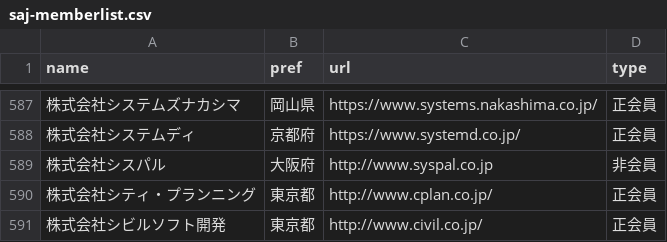
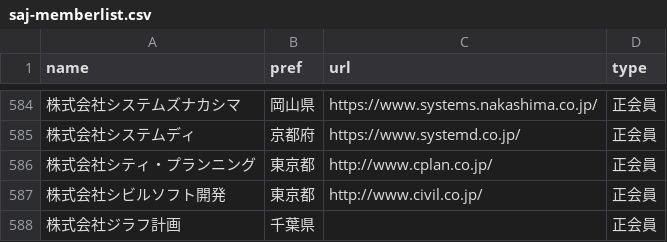
Before and after one commit to code4fukui/opendata-SAJ, a CSV file: saj-memberlist.csv, drawn as a sheet; only a part is shown, gaps mark what is left out; the shorter side is filled out with more unchanged rows; removed rows and columns are numbered as before the commit, all else as after; the diff covers the shown part only; the diff names each change by its address in the sheet, - before the commit and + after, or states it on an @@ line.

```diff
--- a/saj-memberlist.csv
+++ b/saj-memberlist.csv
-row 589: 株式会社シスパル | 大阪府 | http://www.syspal.co.jp | 非会員
```
Also changed, not shown: 1 added row and 4 removed rows elsewhere in this file.
